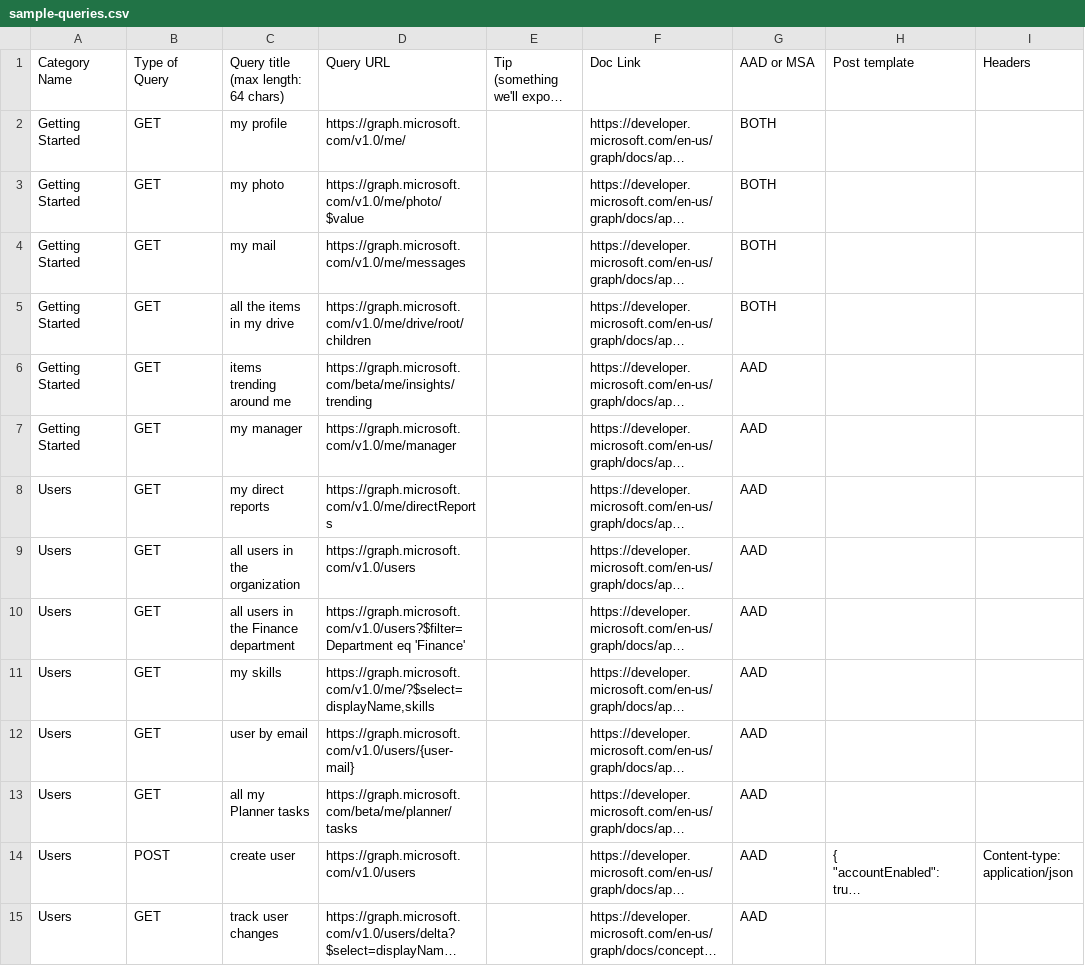
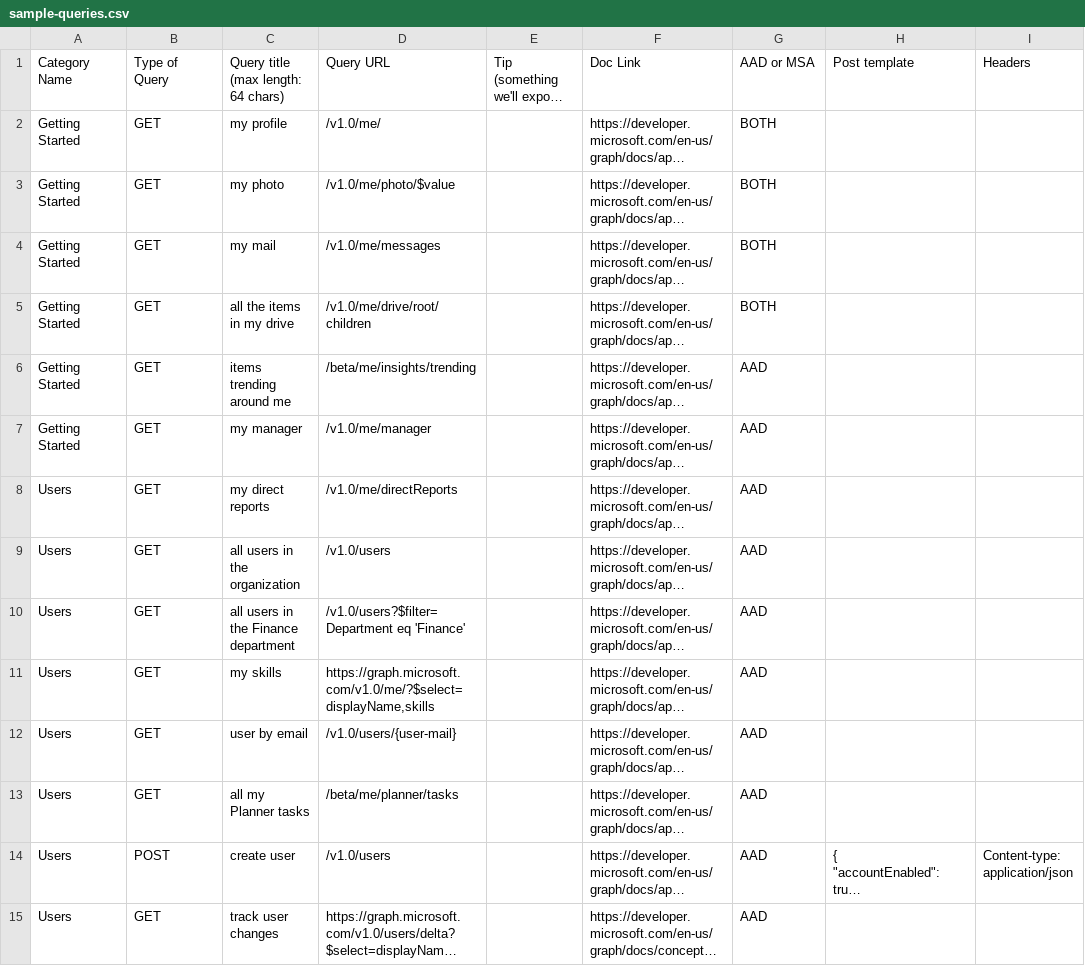
Before and after one commit to microsoftgraph/microsoft-graph-explorer, a CSV file: sample-queries.csv, drawn as a sheet; only a part is shown; long unchanged cells end in …; the diff covers the shown part only; the diff names each change by its address in the sheet, - before the commit and + after, or states it on an @@ line.

Commit message:
Samples must have relative graph urls

```diff
--- a/sample-queries.csv
+++ b/sample-queries.csv
-D2: https://graph.microsoft.com/v1.0/me/
+D2: /v1.0/me/
-D3: https://graph.microsoft.com/v1.0/me/photo/$value
+D3: /v1.0/me/photo/$value
-D4: https://graph.microsoft.com/v1.0/me/messages
+D4: /v1.0/me/messages
-D5: https://graph.microsoft.com/v1.0/me/drive/root/children
+D5: /v1.0/me/drive/root/children
-D6: https://graph.microsoft.com/beta/me/insights/trending
+D6: /beta/me/insights/trending
-D7: https://graph.microsoft.com/v1.0/me/manager
+D7: /v1.0/me/manager
-D8: https://graph.microsoft.com/v1.0/me/directReports
+D8: /v1.0/me/directReports
-D9: https://graph.microsoft.com/v1.0/users
+D9: /v1.0/users
-D10: https://graph.microsoft.com/v1.0/users?$filter=Department eq 'Finance'
+D10: /v1.0/users?$filter=Department eq 'Finance'
-D12: https://graph.microsoft.com/v1.0/users/{user-mail}
+D12: /v1.0/users/{user-mail}
-D13: https://graph.microsoft.com/beta/me/planner/tasks
+D13: /beta/me/planner/tasks
-D14: https://graph.microsoft.com/v1.0/users
+D14: /v1.0/users
```
Also changed, not shown: 71 edited cells elsewhere in this file, 3 other files.
